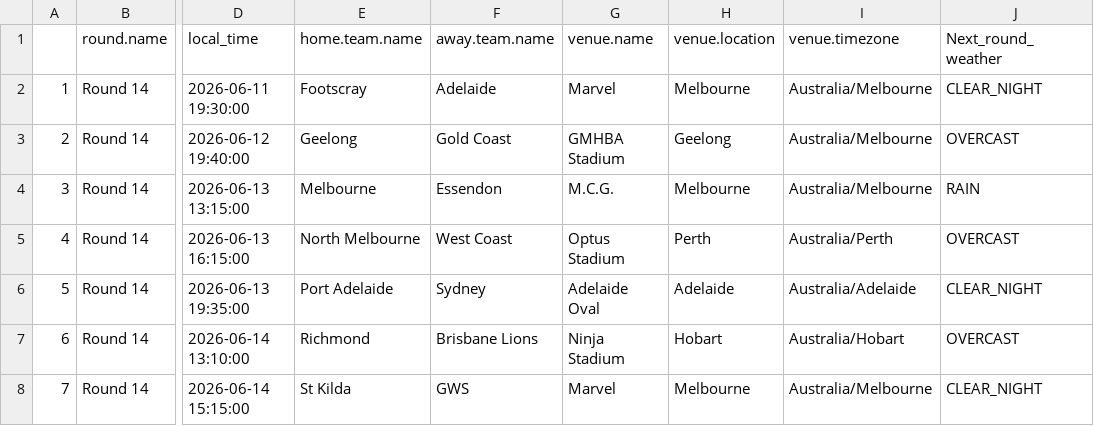
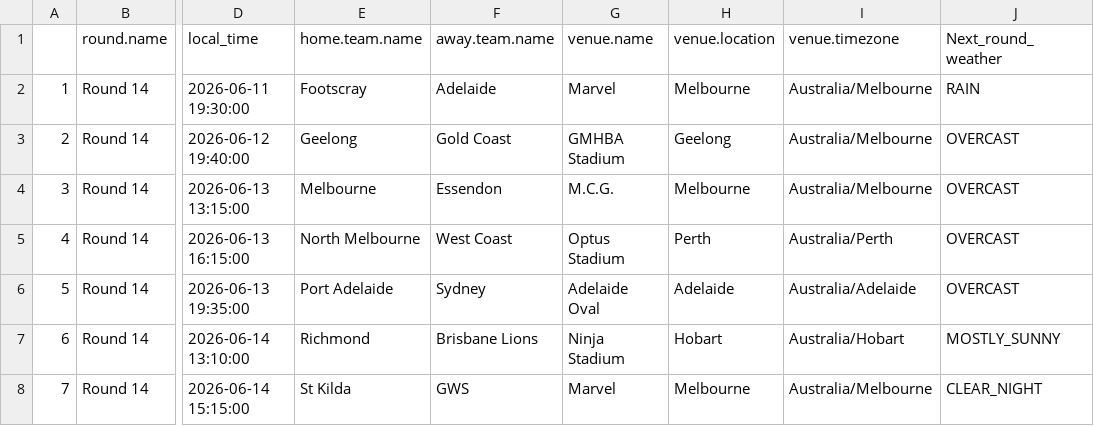
Before and after one commit to blake-noske/blake-noske.github.io, a CSV file: cleaned data/afl_fixture_cleaned.csv, drawn as a sheet; only a part is shown, gaps mark what is left out; the diff names each change by its address in the sheet, - before the commit and + after, or states it on an @@ line.

```diff
--- a/cleaned data/afl_fixture_cleaned.csv
+++ b/cleaned data/afl_fixture_cleaned.csv
-J2 (Next_round_weather): CLEAR_NIGHT
+J2 (Next_round_weather): RAIN
-J4 (Next_round_weather): RAIN
+J4 (Next_round_weather): OVERCAST
-J6 (Next_round_weather): CLEAR_NIGHT
+J6 (Next_round_weather): OVERCAST
-J7 (Next_round_weather): OVERCAST
+J7 (Next_round_weather): MOSTLY_SUNNY
```
Also changed, not shown: 1 other file.
